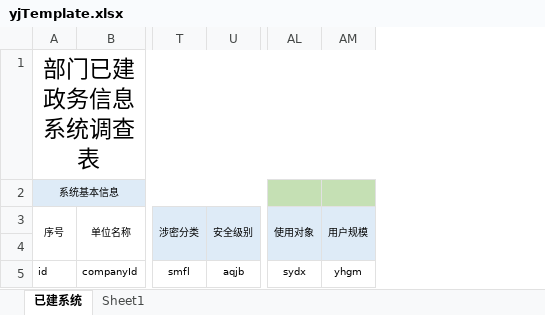
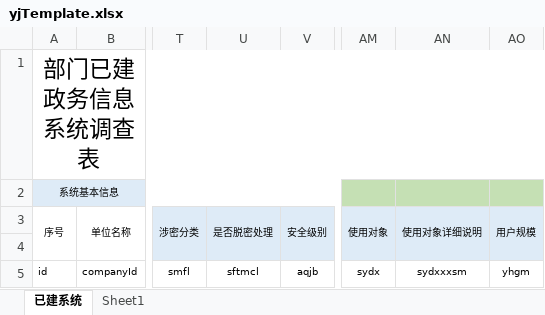
Before and after one commit to JuneShen5/zhdata, an Excel workbook: src/main/webapp/static/excel/excelTemplate/yjTemplate.xlsx, sheet 已建系统, drawn as a sheet; only a part is shown, gaps mark what is left out; values as stored, in another font and other column widths than the file's, no borders; the diff names each change by its address in the sheet, - before the commit and + after, or states it on an @@ line.

```diff
--- a/src/main/webapp/static/excel/excelTemplate/yjTemplate.xlsx (sheet 已建系统)
+++ b/src/main/webapp/static/excel/excelTemplate/yjTemplate.xlsx (sheet 已建系统)
+column U (是否脱密处理), row 5: sftmcl
+column AN (使用对象详细说明), row 5: sydxxxsm
```
Also changed, not shown: src/main/webapp/static/excel/excelTemplate/njTemplate.xlsx, src/main/webapp/static/excel/excelTemplate/zjTemplate.xlsx.
